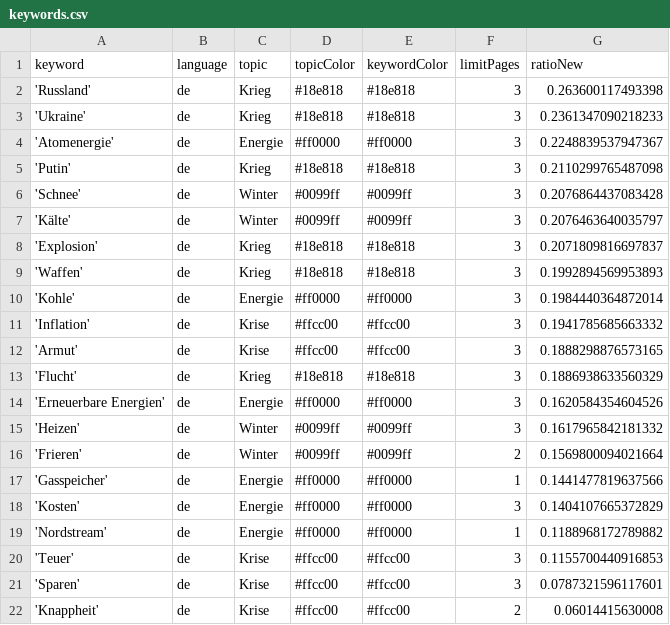
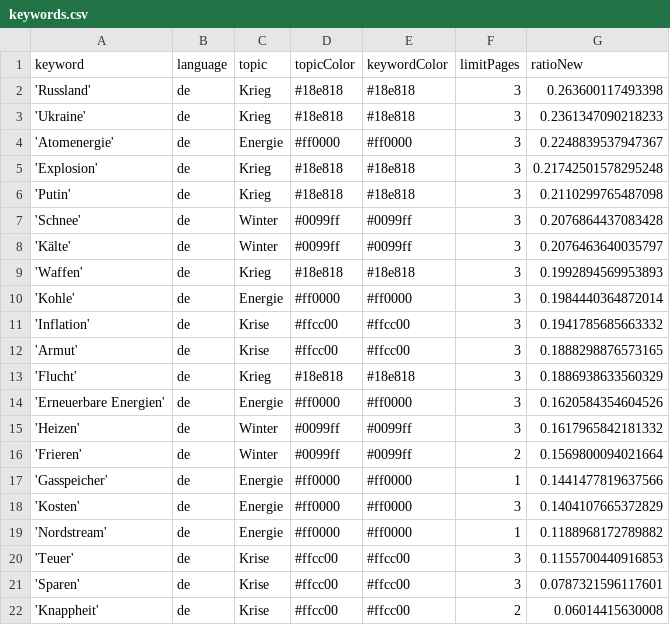
Before and after one commit to paularicarda-news/winterIsComing2, a CSV file: keywords.csv, drawn as a sheet.

```diff
--- a/keywords.csv
+++ b/keywords.csv
@@ -4,2 +4,3 @@ keyword,language,topic,topicColor,keywordColor,limitPages,ratioNew
 'Atomenergie',de,Energie,#ff0000,#ff0000,3,0.2248839537947367
+'Explosion',de,Krieg,#18e818,#18e818,3,0.21742501578295248
 'Putin',de,Krieg,#18e818,#18e818,3,0.2110299765487098
@@ -7,3 +8,2 @@ keyword,language,topic,topicColor,keywordColor,limitPages,ratioNew
 'Kälte',de,Winter,#0099ff,#0099ff,3,0.2076463640035797
-'Explosion',de,Krieg,#18e818,#18e818,3,0.2071809816697837
 'Waffen',de,Krieg,#18e818,#18e818,3,0.1992894569953893
```
Also changed, not shown: csv/news_2024_02.csv.
